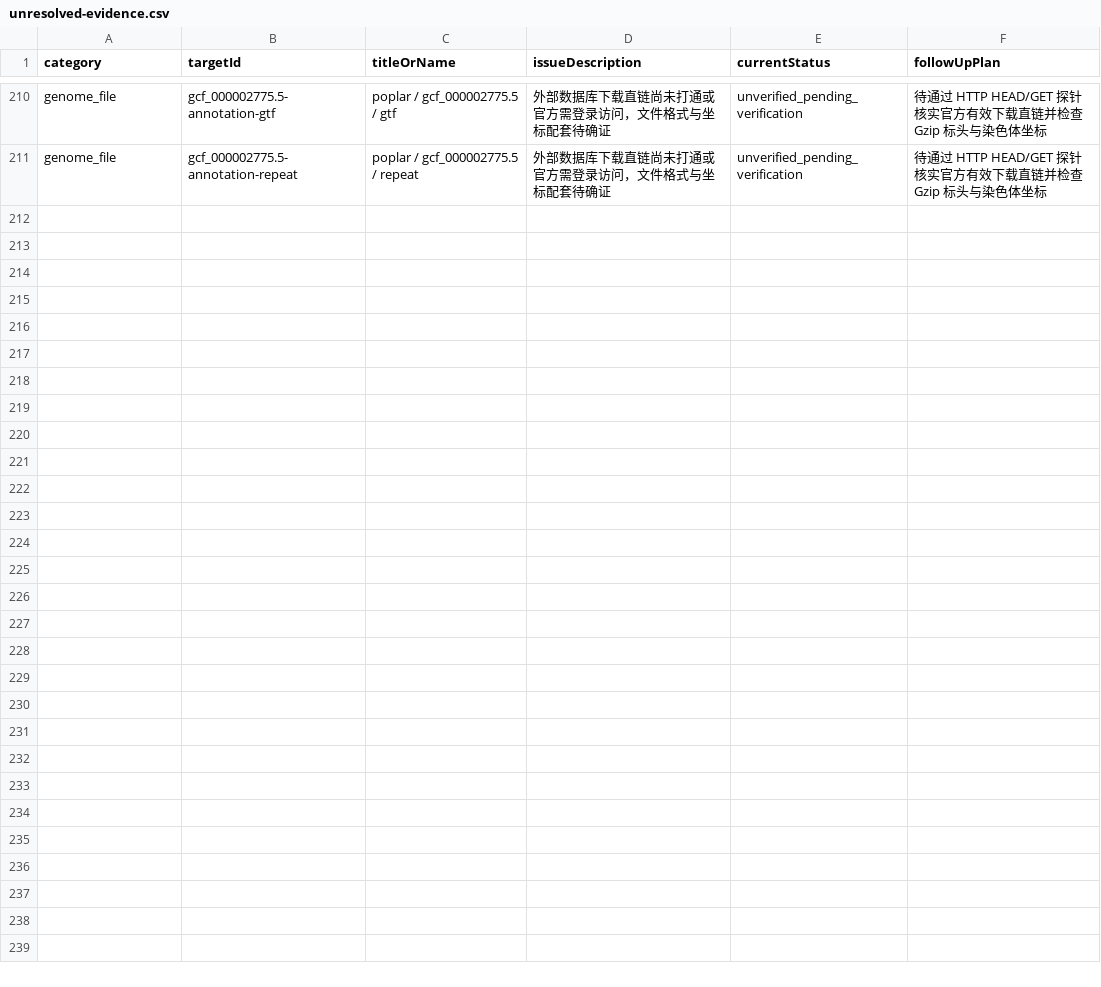
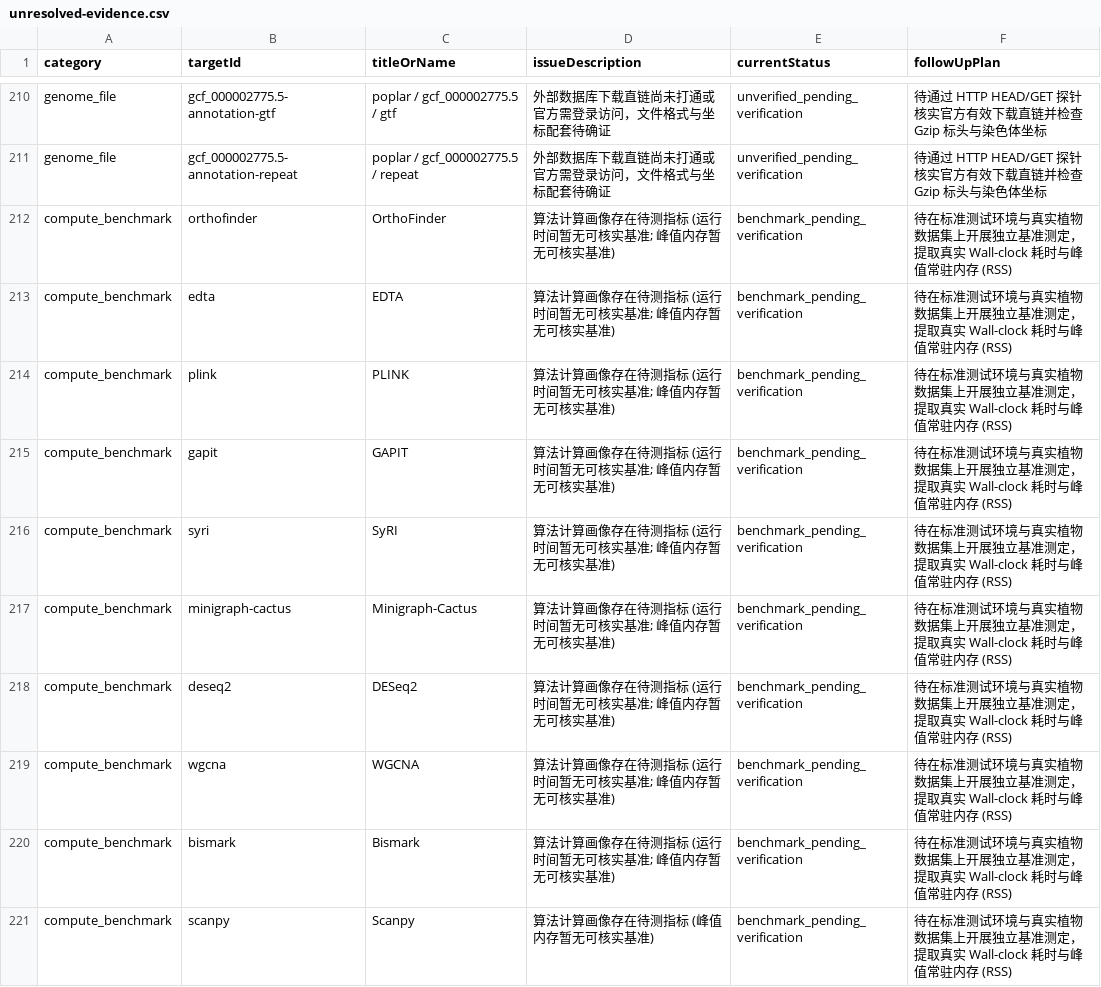
Before and after one commit to hao1006sy-source/phytomethods, a CSV file: outputs/scientific-content-review-v2/unresolved-evidence.csv, drawn as a sheet; only a part is shown, gaps mark what is left out.

```diff
--- a/outputs/scientific-content-review-v2/unresolved-evidence.csv
+++ b/outputs/scientific-content-review-v2/unresolved-evidence.csv
@@ -211 +211,11 @@
 "genome_file","gcf_000002775.5-annotation-repeat","poplar / gcf_000002775.5 / repeat","外部数据库下载直链尚未打通或官方需登录访问，文件格式与坐标配套待确证","unverified_pending_verification","待通过 HTTP HEAD/GET 探针核实官方有效下载直链并检查 Gzip 标头与染色体坐标"
+"compute_benchmark","orthofinder","OrthoFinder","算法计算画像存在待测指标 (运行时间暂无可核实基准; 峰值内存暂无可核实基准)","benchmark_pending_verification","待在标准测试环境与真实植物数据集上开展独立基准测定，提取真实 Wall-clock 耗时与峰值常驻内存 (RSS)"
+"compute_benchmark","edta","EDTA","算法计算画像存在待测指标 (运行时间暂无可核实基准; 峰值内存暂无可核实基准)","benchmark_pending_verification","待在标准测试环境与真实植物数据集上开展独立基准测定，提取真实 Wall-clock 耗时与峰值常驻内存 (RSS)"
+"compute_benchmark","plink","PLINK","算法计算画像存在待测指标 (运行时间暂无可核实基准; 峰值内存暂无可核实基准)","benchmark_pending_verification","待在标准测试环境与真实植物数据集上开展独立基准测定，提取真实 Wall-clock 耗时与峰值常驻内存 (RSS)"
+"compute_benchmark","gapit","GAPIT","算法计算画像存在待测指标 (运行时间暂无可核实基准; 峰值内存暂无可核实基准)","benchmark_pending_verification","待在标准测试环境与真实植物数据集上开展独立基准测定，提取真实 Wall-clock 耗时与峰值常驻内存 (RSS)"
+"compute_benchmark","syri","SyRI","算法计算画像存在待测指标 (运行时间暂无可核实基准; 峰值内存暂无可核实基准)","benchmark_pending_verification","待在标准测试环境与真实植物数据集上开展独立基准测定，提取真实 Wall-clock 耗时与峰值常驻内存 (RSS)"
+"compute_benchmark","minigraph-cactus","Minigraph-Cactus","算法计算画像存在待测指标 (运行时间暂无可核实基准; 峰值内存暂无可核实基准)","benchmark_pending_verification","待在标准测试环境与真实植物数据集上开展独立基准测定，提取真实 Wall-clock 耗时与峰值常驻内存 (RSS)"
+"compute_benchmark","deseq2","DESeq2","算法计算画像存在待测指标 (运行时间暂无可核实基准; 峰值内存暂无可核实基准)","benchmark_pending_verification","待在标准测试环境与真实植物数据集上开展独立基准测定，提取真实 Wall-clock 耗时与峰值常驻内存 (RSS)"
+"compute_benchmark","wgcna","WGCNA","算法计算画像存在待测指标 (运行时间暂无可核实基准; 峰值内存暂无可核实基准)","benchmark_pending_verification","待在标准测试环境与真实植物数据集上开展独立基准测定，提取真实 Wall-clock 耗时与峰值常驻内存 (RSS)"
+"compute_benchmark","bismark","Bismark","算法计算画像存在待测指标 (运行时间暂无可核实基准; 峰值内存暂无可核实基准)","benchmark_pending_verification","待在标准测试环境与真实植物数据集上开展独立基准测定，提取真实 Wall-clock 耗时与峰值常驻内存 (RSS)"
+"compute_benchmark","scanpy","Scanpy","算法计算画像存在待测指标 (峰值内存暂无可核实基准)","benchmark_pending_verification","待在标准测试环境与真实植物数据集上开展独立基准测定，提取真实 Wall-clock 耗时与峰值常驻内存 (RSS)"
```
Also changed, not shown: outputs/scientific-content-review-v2/compute-evidence-review.csv, outputs/scientific-content-review-v2/compute-profile-review.csv, 25 other files.
